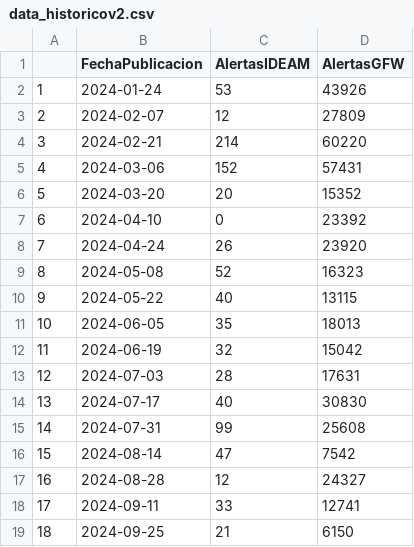
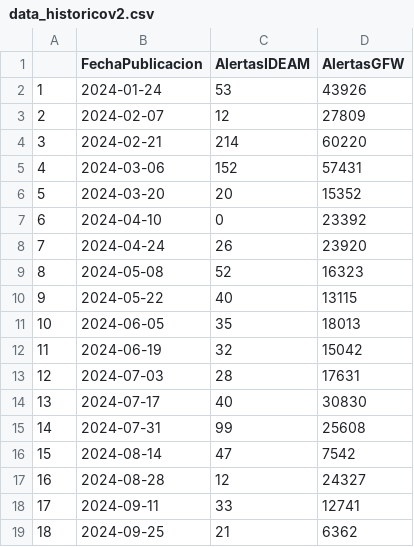
Before and after one commit to obantioquia/Dashboard-webpage, a CSV file: data_historicov2.csv, drawn as a sheet.

```diff
--- a/data_historicov2.csv
+++ b/data_historicov2.csv
@@ -18,2 +18,2 @@
 "17";"2024-09-11";33;12741
-"18";"2024-09-25";21;6150
+"18";"2024-09-25";21;6362
```
Also changed, not shown: 12 other files.
